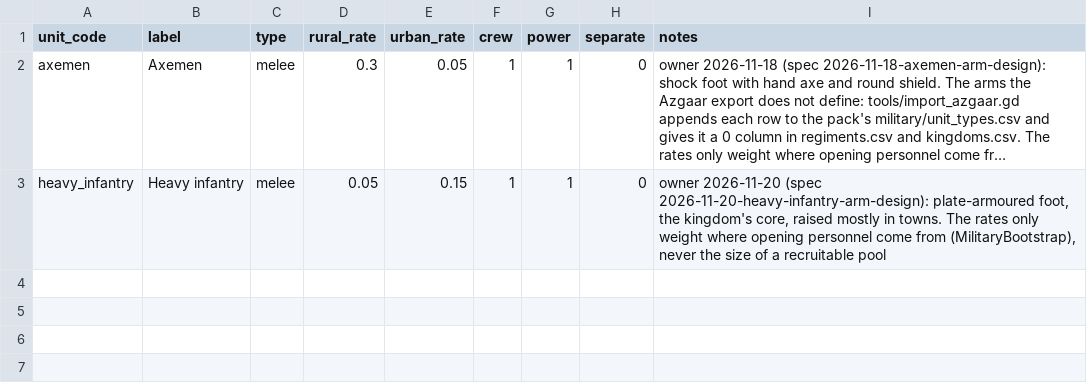
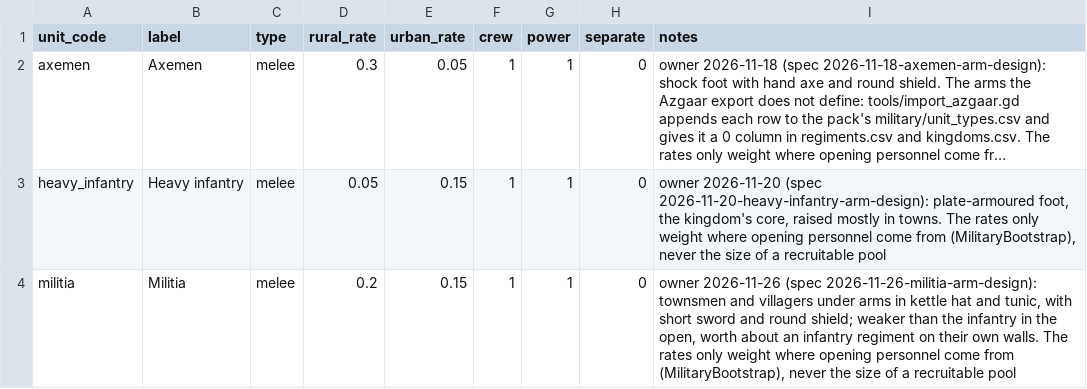
Before and after one commit to samuelzhang1201/game_design, a CSV file: data/army/game_arms.csv, drawn as a sheet; long unchanged cells end in …; the diff names each change by its address in the sheet, - before the commit and + after, or states it on an @@ line.

```diff
--- a/data/army/game_arms.csv
+++ b/data/army/game_arms.csv
+row 4: militia | Militia | melee | 0.2 | 0.15 | 1 | 1 | 0 | owner 2026-11-26 (spec 2026-11-26-militia-arm-design): townsmen and villagers under arms in kettle hat and tunic, with short sword and round shield; weaker than the infantry in the open, worth about an infantry regiment on their own walls. The rates only weight where opening personnel come from (MilitaryBootstrap), never the size of a recruitable pool
```
Also changed, not shown: data/army/army_matchups.csv, data/army/commanders.csv, 37 other files.
